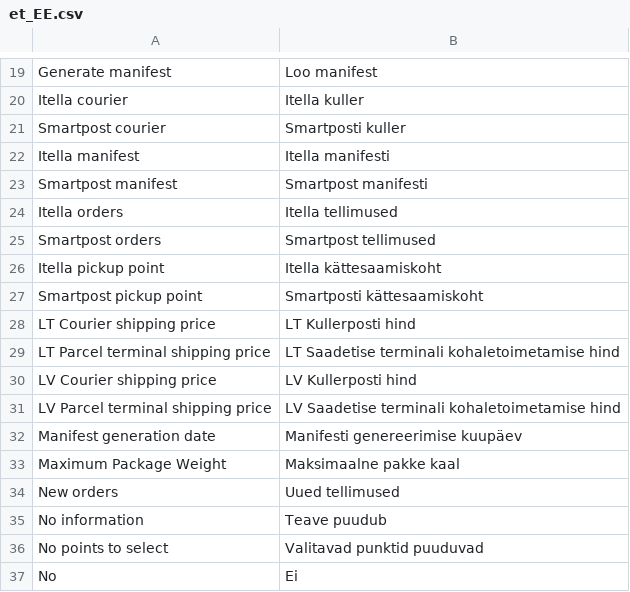
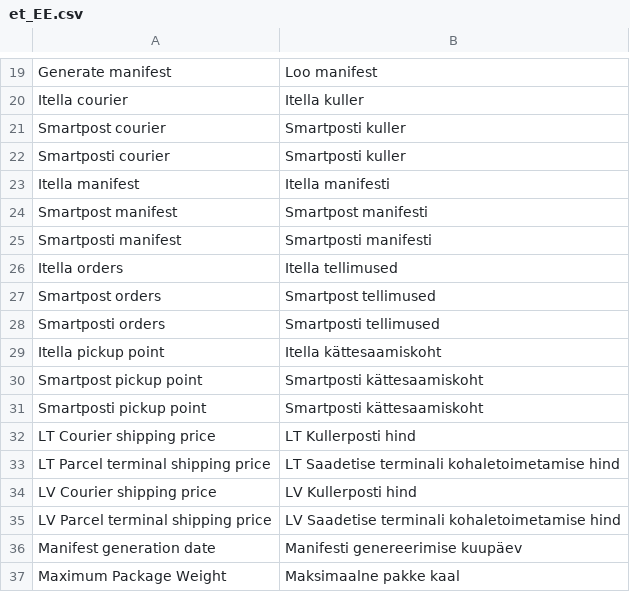
Before and after one commit to ItellaPlugins/itella-shipping-magento23, a CSV file: app/code/Itella/Shipping/i18n/et_EE.csv, drawn as a sheet; only a part is shown, gaps mark what is left out; the shorter side is filled out with more unchanged rows.

Commit message:
Add new name to translations

```diff
--- a/app/code/Itella/Shipping/i18n/et_EE.csv
+++ b/app/code/Itella/Shipping/i18n/et_EE.csv
@@ -21,8 +21,12 @@
 "Smartpost courier","Smartposti kuller"
+"Smartposti courier","Smartposti kuller"
 "Itella manifest","Itella manifesti"
 "Smartpost manifest","Smartpost manifesti"
+"Smartposti manifest","Smartposti manifesti"
 "Itella orders","Itella tellimused"
 "Smartpost orders","Smartpost tellimused"
+"Smartposti orders","Smartposti tellimused"
 "Itella pickup point","Itella kättesaamiskoht"
 "Smartpost pickup point","Smartposti kättesaamiskoht"
+"Smartposti pickup point","Smartposti kättesaamiskoht"
 "LT Courier shipping price","LT Kullerposti hind"
```
Also changed, not shown: app/code/Itella/Shipping/i18n/lt_LT.csv, app/code/Itella/Shipping/i18n/lv_LV.csv, 1 other file.
